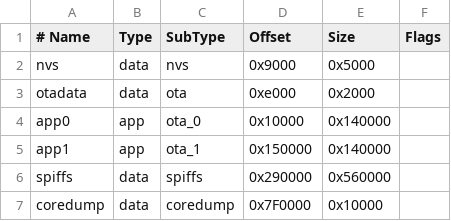
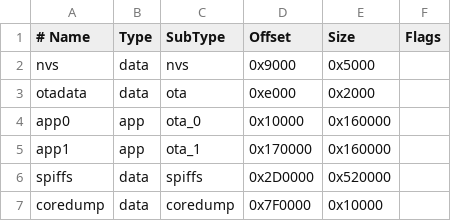
Before and after one commit to EmileSpecialProducts/ESP-LittleFS-Async-Web-Server, a CSV file: partitions/spiffs_8MB.csv, drawn as a sheet.

```diff
--- a/partitions/spiffs_8MB.csv
+++ b/partitions/spiffs_8MB.csv
@@ -3,5 +3,5 @@ nvs,      data, nvs,     0x9000,  0x5000,
 otadata,  data, ota,     0xe000,  0x2000,
-app0,     app,  ota_0,   0x10000, 0x140000,
-app1,     app,  ota_1,   0x150000,0x140000,
-spiffs,   data, spiffs,  0x290000,0x560000,
+app0,     app,  ota_0,   0x10000, 0x160000,
+app1,     app,  ota_1,   0x170000,0x160000,
+spiffs,   data, spiffs,  0x2D0000,0x520000,
 coredump, data, coredump,0x7F0000,0x10000,
```
Also changed, not shown: partitions/spiffs_16MB.csv, partitions/spiffs_32MB.csv, 1 other file.
